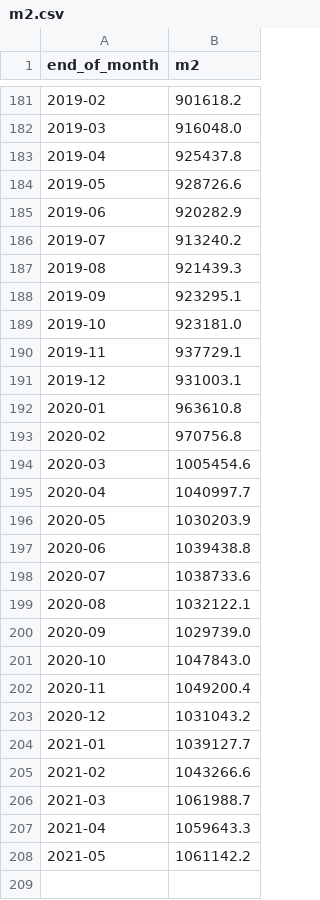
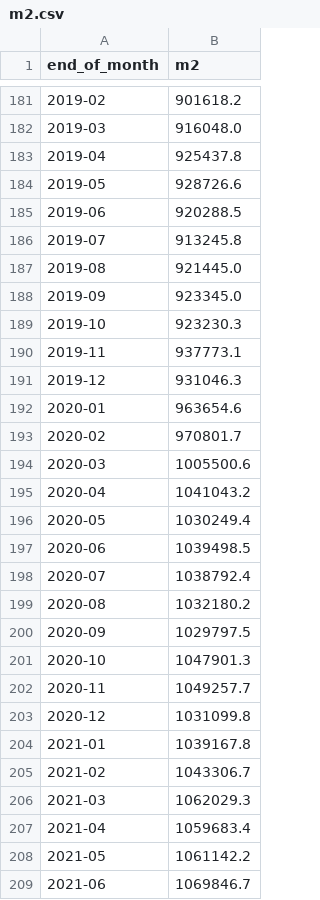
Before and after one commit to danielkhoo/cron-to-csv, a CSV file: data/m2.csv, drawn as a sheet; only a part is shown, gaps mark what is left out.

```diff
--- a/data/m2.csv
+++ b/data/m2.csv
@@ -184,25 +184,26 @@ end_of_month,m2
 2019-05,928726.6
-2019-06,920282.9
-2019-07,913240.2
-2019-08,921439.3
-2019-09,923295.1
-2019-10,923181.0
-2019-11,937729.1
-2019-12,931003.1
-2020-01,963610.8
-2020-02,970756.8
-2020-03,1005454.6
-2020-04,1040997.7
-2020-05,1030203.9
-2020-06,1039438.8
-2020-07,1038733.6
-2020-08,1032122.1
-2020-09,1029739.0
-2020-10,1047843.0
-2020-11,1049200.4
-2020-12,1031043.2
-2021-01,1039127.7
-2021-02,1043266.6
-2021-03,1061988.7
-2021-04,1059643.3
+2019-06,920288.5
+2019-07,913245.8
+2019-08,921445.0
+2019-09,923345.0
+2019-10,923230.3
+2019-11,937773.1
+2019-12,931046.3
+2020-01,963654.6
+2020-02,970801.7
+2020-03,1005500.6
+2020-04,1041043.2
+2020-05,1030249.4
+2020-06,1039498.5
+2020-07,1038792.4
+2020-08,1032180.2
+2020-09,1029797.5
+2020-10,1047901.3
+2020-11,1049257.7
+2020-12,1031099.8
+2021-01,1039167.8
+2021-02,1043306.7
+2021-03,1062029.3
+2021-04,1059683.4
 2021-05,1061142.2
+2021-06,1069846.7
```
